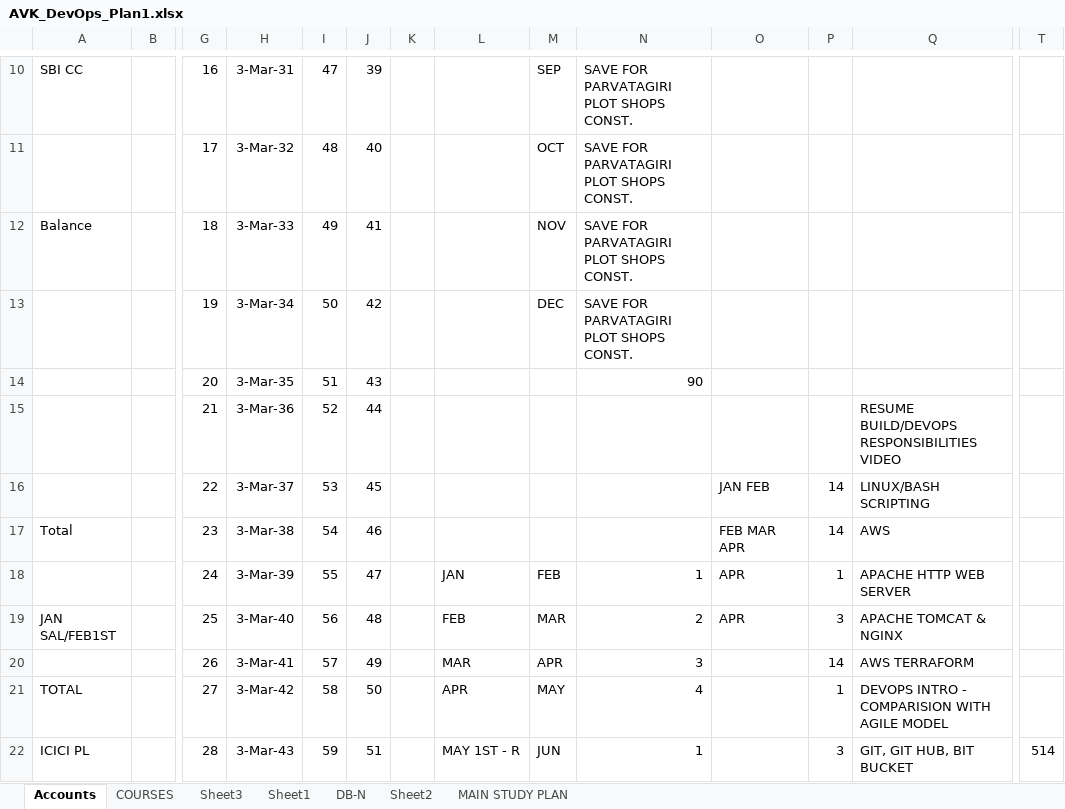
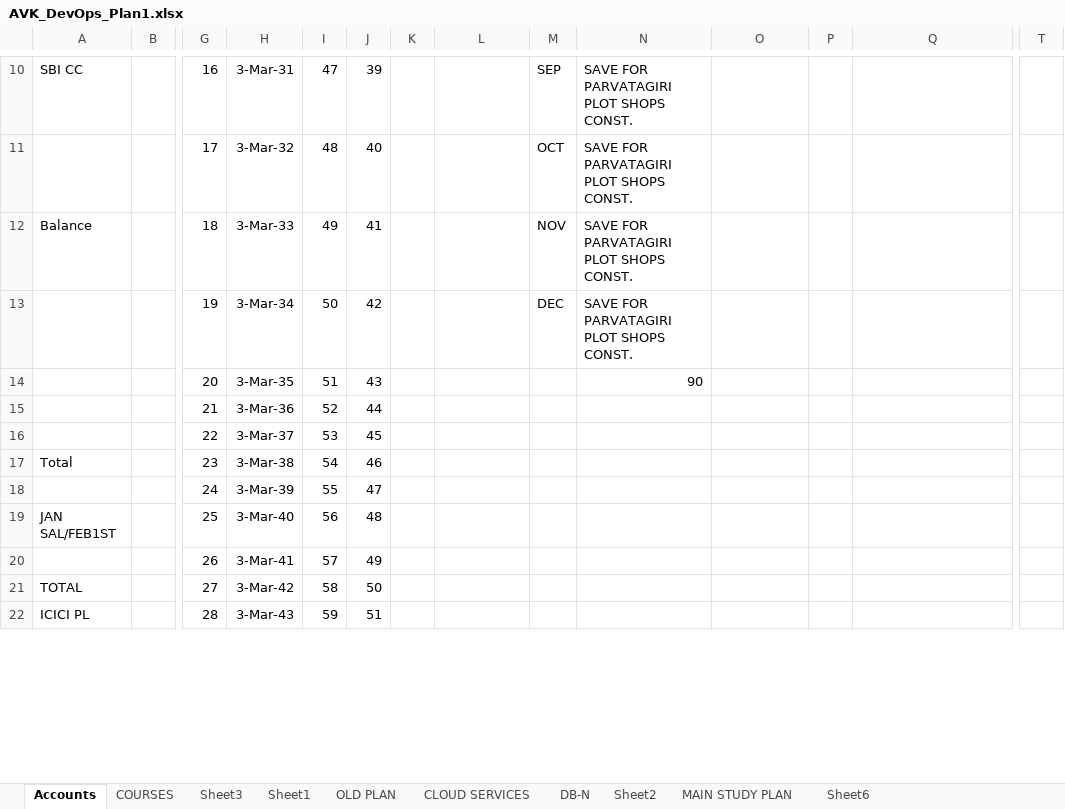
Before and after one commit to avardhineni/DevOps-Projects, an Excel workbook: AVK_DevOps_Plan1.xlsx, sheet Accounts, drawn as a sheet; only a part is shown, gaps mark what is left out; values as stored, in another font and other column widths than the file's, no borders; removed rows and columns are numbered as before the commit, all else as after; rows hold the shown columns only; the diff covers the shown part only; the diff names each change by its address in the sheet, - before the commit and + after, or states it on an @@ line.

```diff
--- a/AVK_DevOps_Plan1.xlsx (sheet Accounts)
+++ b/AVK_DevOps_Plan1.xlsx (sheet Accounts)
+sheet tab: OLD PLAN
+sheet tab: CLOUD SERVICES
+sheet tab: Sheet6
-Q15: RESUME BUILD/DEVOPS RESPONSIBILITIES VIDEO
+Q15: (empty)
-O16: JAN FEB
+O16: (empty)
-P16:P17: 14
+P16:P17: (empty)
-Q16: LINUX/BASH SCRIPTING
+Q16: (empty)
-O17: FEB MAR APR
+O17: (empty)
-Q17: AWS
+Q17: (empty)
-L18: JAN
+L18: (empty)
-M18: FEB
+M18: (empty)
-N18: 1
+N18: (empty)
-O18:O19: APR
+O18:O19: (empty)
-P18: 1
+P18: (empty)
-Q18: APACHE HTTP WEB SERVER
+Q18: (empty)
-L19: FEB
+L19: (empty)
-M19: MAR
+M19: (empty)
-N19: 2
+N19: (empty)
-P19: 3
+P19: (empty)
-Q19: APACHE TOMCAT & NGINX
+Q19: (empty)
-row 20:  |  | 26 | 3-Mar-41 | 57 | 49 |  | MAR | APR | 3 |  | 14 | AWS TERRAFORM
+row 20:  |  | 26 | 3-Mar-41 | 57 | 49
-L21: APR
+L21: (empty)
-M21: MAY
+M21: (empty)
-N21: 4
+N21: (empty)
-P21: 1
+P21: (empty)
-Q21: DEVOPS INTRO - COMPARISION WITH AGILE MODEL
+Q21: (empty)
-L22: MAY 1ST - R
+L22: (empty)
-M22: JUN
+M22: (empty)
-N22: 1
+N22: (empty)
-P22: 3
+P22: (empty)
-Q22: GIT, GIT HUB, BIT BUCKET
+Q22: (empty)
-T22: 514
+T22: (empty)
```
Also changed, not shown: 2 added rows, 2 removed rows, 30 edited cells and cell formats elsewhere in this sheet, sheet MAIN STUDY PLAN, 1 other file.
